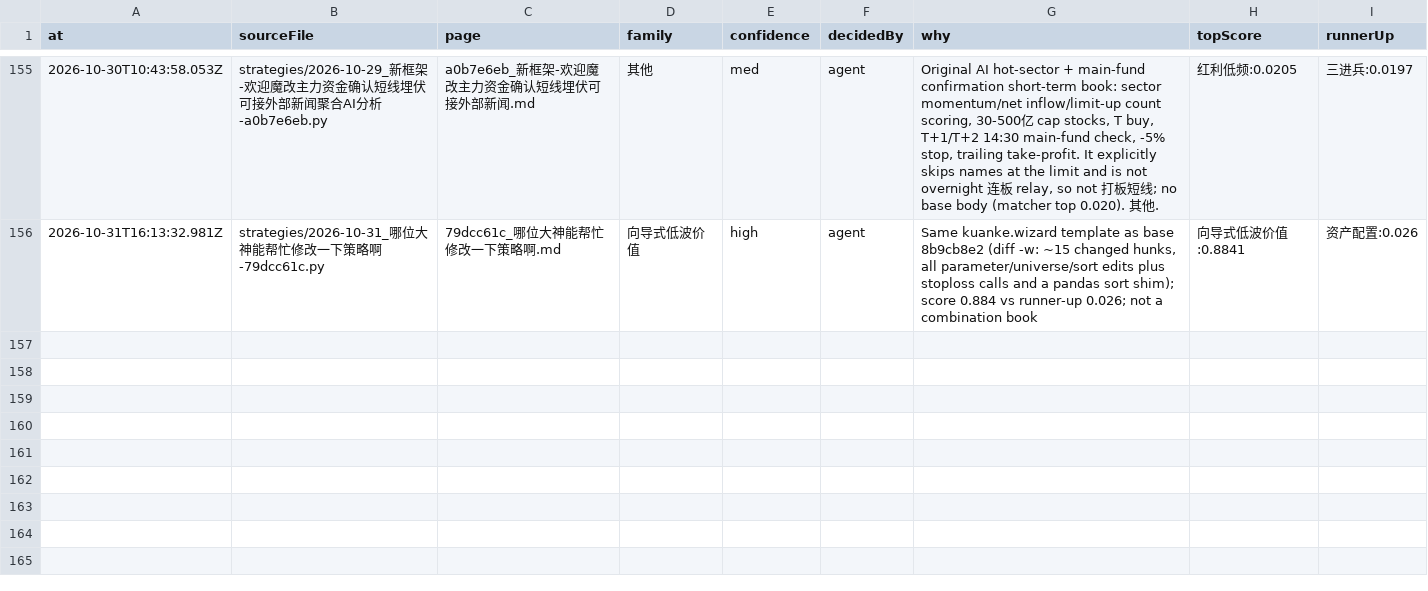
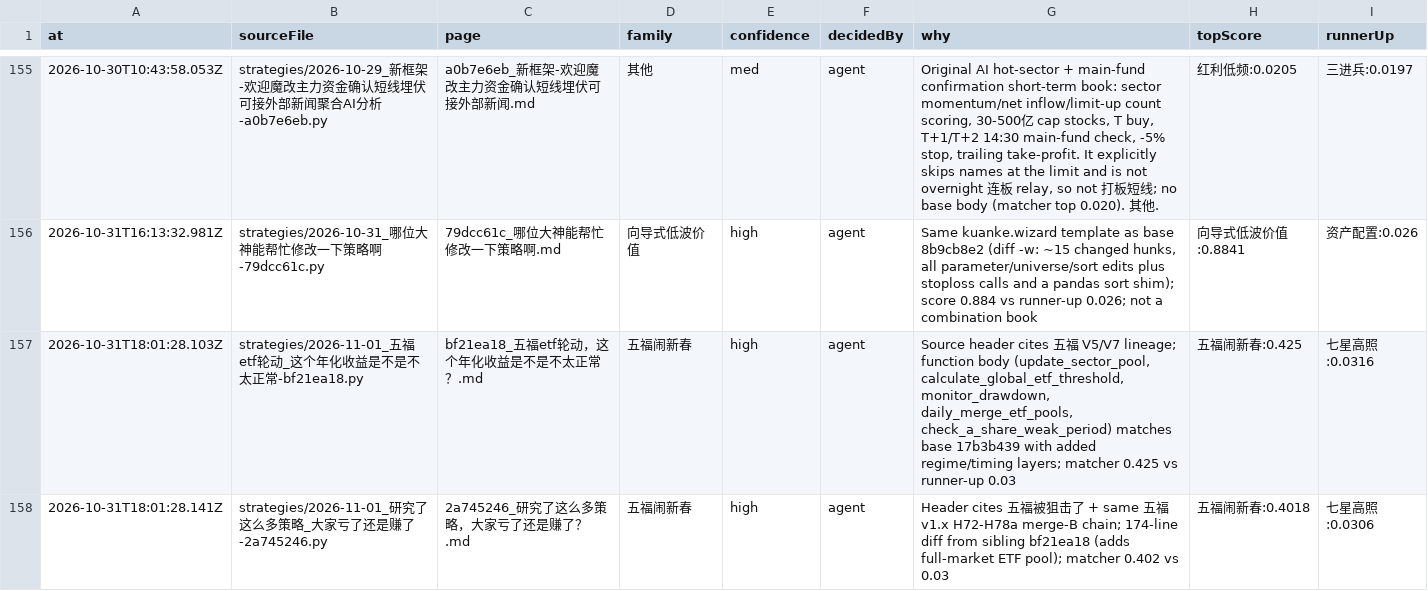
Before and after one commit to MohanShen/join-quant, a TSV file: data/family-assignments.tsv, drawn as a sheet; only a part is shown, gaps mark what is left out.

```diff
--- a/data/family-assignments.tsv
+++ b/data/family-assignments.tsv
@@ -156 +156,3 @@ at	sourceFile	page	family	confidence	decidedBy	why	topScore	runnerUp
 2026-10-31T16:13:32.981Z	strategies/2026-10-31_哪位大神能帮忙修改一下策略啊-79dcc61c.py	79dcc61c_哪位大神能帮忙修改一下策略啊.md	向导式低波价值	high	agent	Same kuanke.wizard template as base 8b9cb8e2 (diff -w: ~15 changed hunks, all parameter/universe/sort edits plus stoploss calls and a pandas sort shim); score 0.884 vs runner-up 0.026; not a combination book	向导式低波价值:0.8841	资产配置:0.026
+2026-10-31T18:01:28.103Z	strategies/2026-11-01_五福etf轮动_这个年化收益是不是不太正常-bf21ea18.py	bf21ea18_五福etf轮动，这个年化收益是不是不太正常？.md	五福闹新春	high	agent	Source header cites 五福 V5/V7 lineage; function body (update_sector_pool, calculate_global_etf_threshold, monitor_drawdown, daily_merge_etf_pools, check_a_share_weak_period) matches base 17b3b439 with added regime/timing layers; matcher 0.425 vs runner-up 0.03	五福闹新春:0.425	七星高照:0.0316
+2026-10-31T18:01:28.141Z	strategies/2026-11-01_研究了这么多策略_大家亏了还是赚了-2a745246.py	2a745246_研究了这么多策略，大家亏了还是赚了？.md	五福闹新春	high	agent	Header cites 五福被狙击了 + same 五福v1.x H72-H78a merge-B chain; 174-line diff from sibling bf21ea18 (adds full-market ETF pool); matcher 0.402 vs 0.03	五福闹新春:0.4018	七星高照:0.0306
```
Also changed, not shown: 3 other files.
